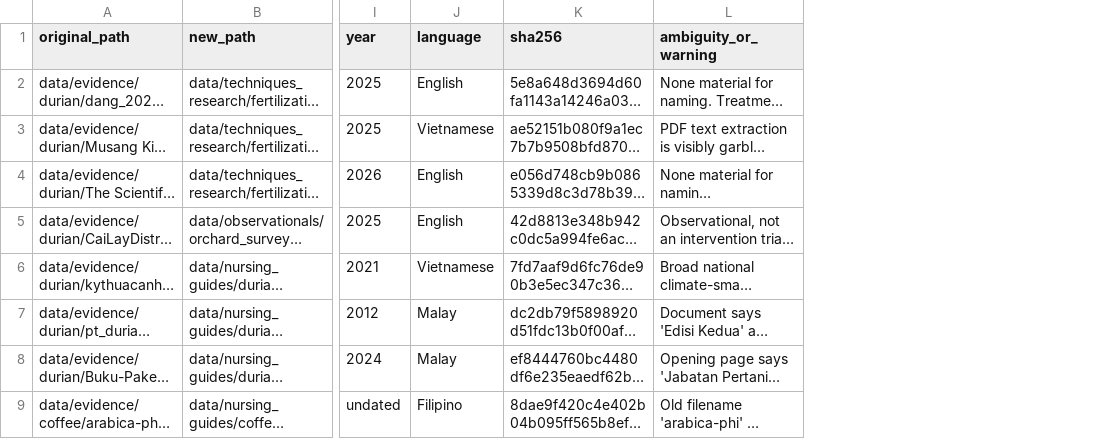
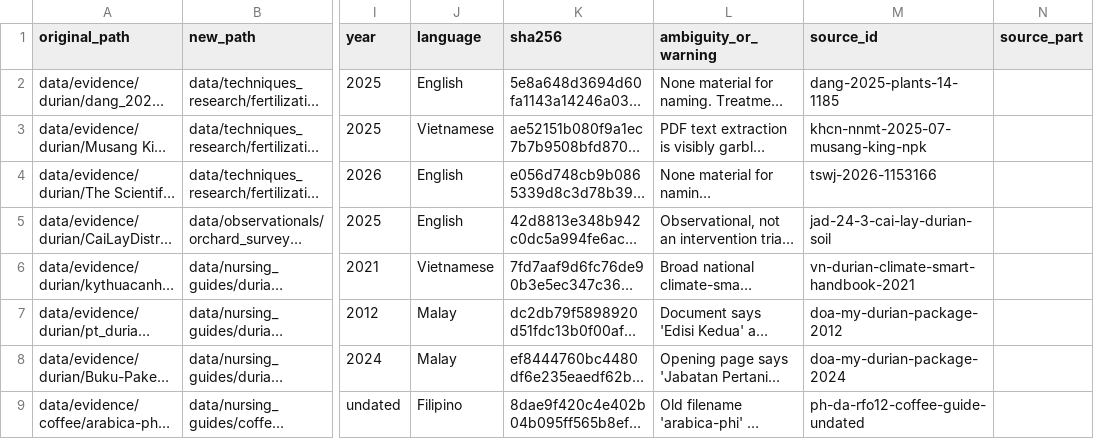
Before and after one commit to AIVIETNAM-AIO-LQThai/AgriWorldModel, a CSV file: data/MANIFEST.csv, drawn as a sheet; only a part is shown, gaps mark what is left out; long unchanged cells end in …; the diff names each change by its address in the sheet, - before the commit and + after, or states it on an @@ line.

Commit message:
feat: register bibliographic sources and resolve corpus PDFs by hash
Adds data/SOURCES.csv (12 works) linked from MANIFEST.csv by source_id/source_part, with identifiers and licences backed by page or Crossref locators. Validates the registry, resolves the ingest PDF by SHA-256 with a dry-run default, and reports DB source identity read-only. Records curation corrections and open questions in research/corpus/source_curation_log.md.

```diff
--- a/data/MANIFEST.csv
+++ b/data/MANIFEST.csv
+column M (source_id), rows 2-9: dang-2025-plants-14-1185 | khcn-nnmt-2025-07-musang-king-npk | tswj-2026-1153166 | jad-24-3-cai-lay-durian-soil | vn-durian-climate-smart-handbook-2021 | doa-my-durian-package-2012 | doa-my-durian-package-2024 | ph-da-rfo12-coffee-guide-undated
+column N (source_part), empty
```
Also changed, not shown: 11 other files.
